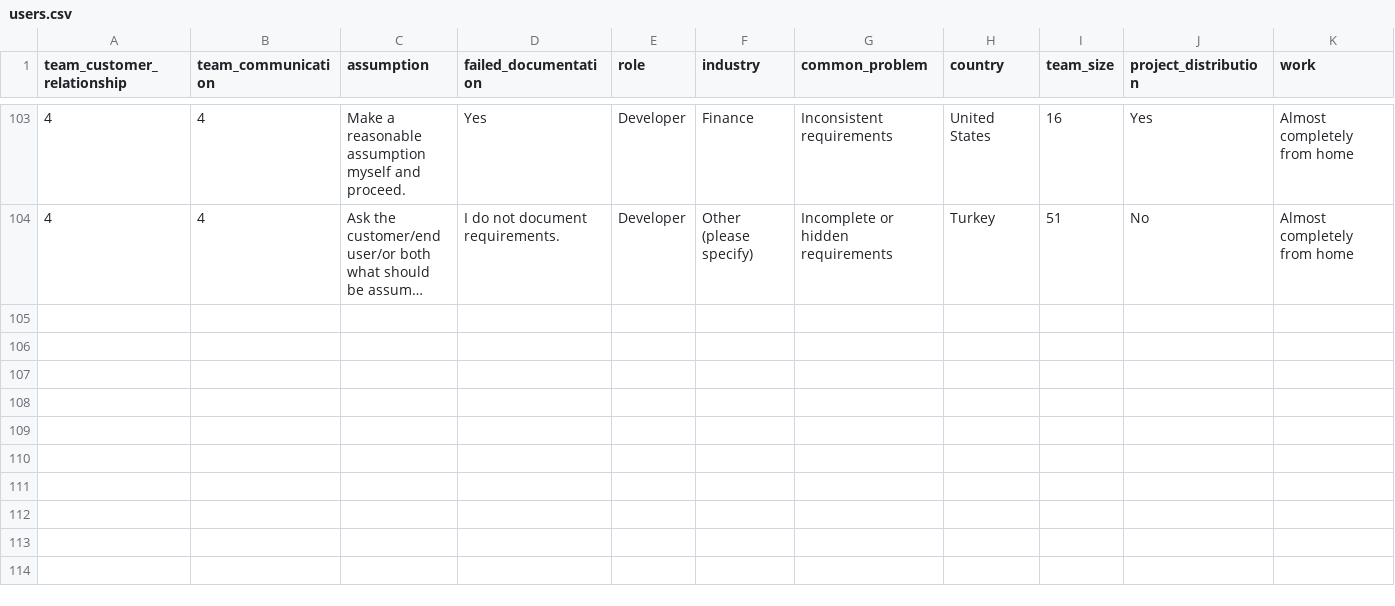
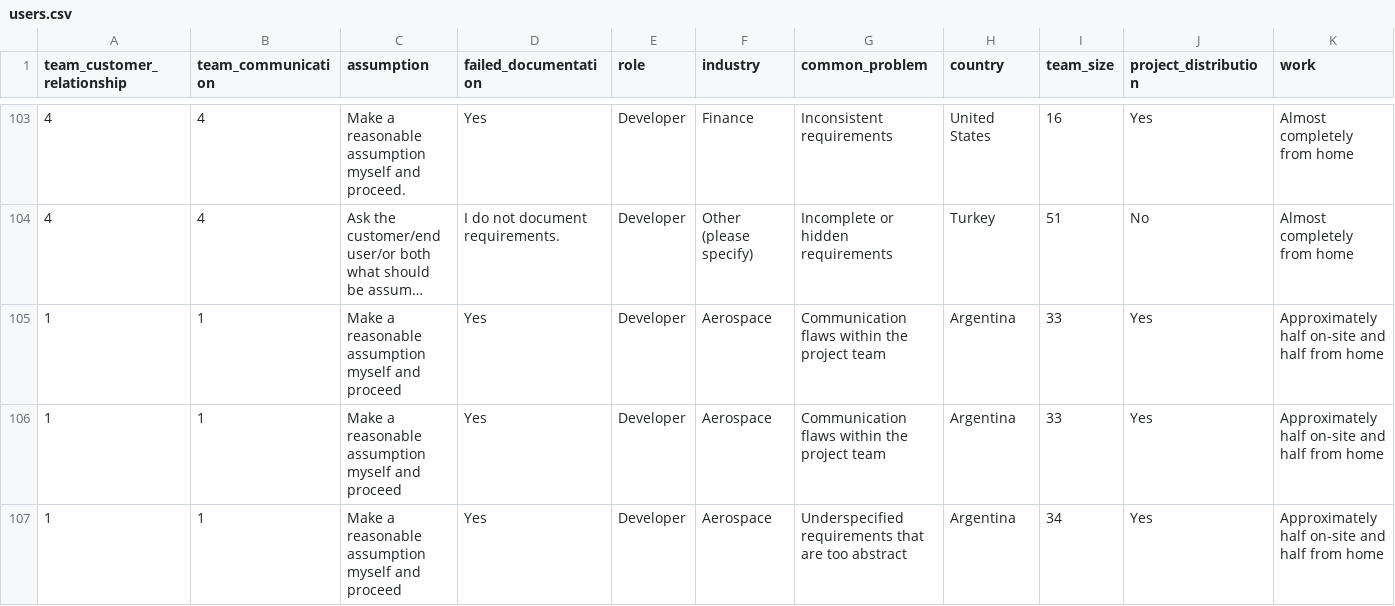
Before and after one commit to jana-elkari/tool, a CSV file: users.csv, drawn as a sheet; only a part is shown, gaps mark what is left out; long unchanged cells end in …; rows hold the shown columns only; the diff names each change by its address in the sheet, - before the commit and + after, or states it on an @@ line.

```diff
--- a/users.csv
+++ b/users.csv
+row 105: 1 | 1 | Make a reasonable assumption myself and proceed | Yes | Developer | Aerospace | Communication flaws within the project team | Argentina | 33 | Yes | Approximately half on-site and half from home
+row 106: 1 | 1 | Make a reasonable assumption myself and proceed | Yes | Developer | Aerospace | Communication flaws within the project team | Argentina | 33 | Yes | Approximately half on-site and half from home
+row 107: 1 | 1 | Make a reasonable assumption myself and proceed | Yes | Developer | Aerospace | Underspecified requirements that are too abstract | Argentina | 34 | Yes | Approximately half on-site and half from home
```
Also changed, not shown: 25 other files.
